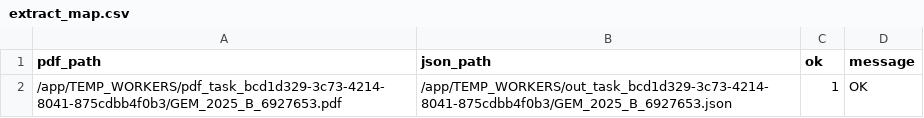
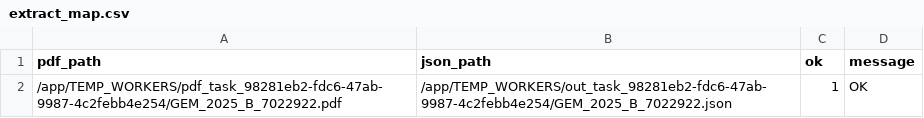
Before and after one commit to Eden-Pixel-Tech-Solutions/GEM-SCRAPER-PHASE1, a CSV file: extract_map.csv, drawn as a sheet.

```diff
--- a/extract_map.csv
+++ b/extract_map.csv
@@ -1,2 +1,2 @@
 pdf_path,json_path,ok,message
-/app/TEMP_WORKERS/pdf_task_bcd1d329-3c73-4214-8041-875cdbb4f0b3/GEM_2025_B_6927653.pdf,/app/TEMP_WORKERS/out_task_bcd1d329-3c73-4214-8041-875cdbb4f0b3/GEM_2025_B_6927653.json,1,OK
+/app/TEMP_WORKERS/pdf_task_98281eb2-fdc6-47ab-9987-4c2febb4e254/GEM_2025_B_7022922.pdf,/app/TEMP_WORKERS/out_task_98281eb2-fdc6-47ab-9987-4c2febb4e254/GEM_2025_B_7022922.json,1,OK
```
Also changed, not shown: 8 other files.
